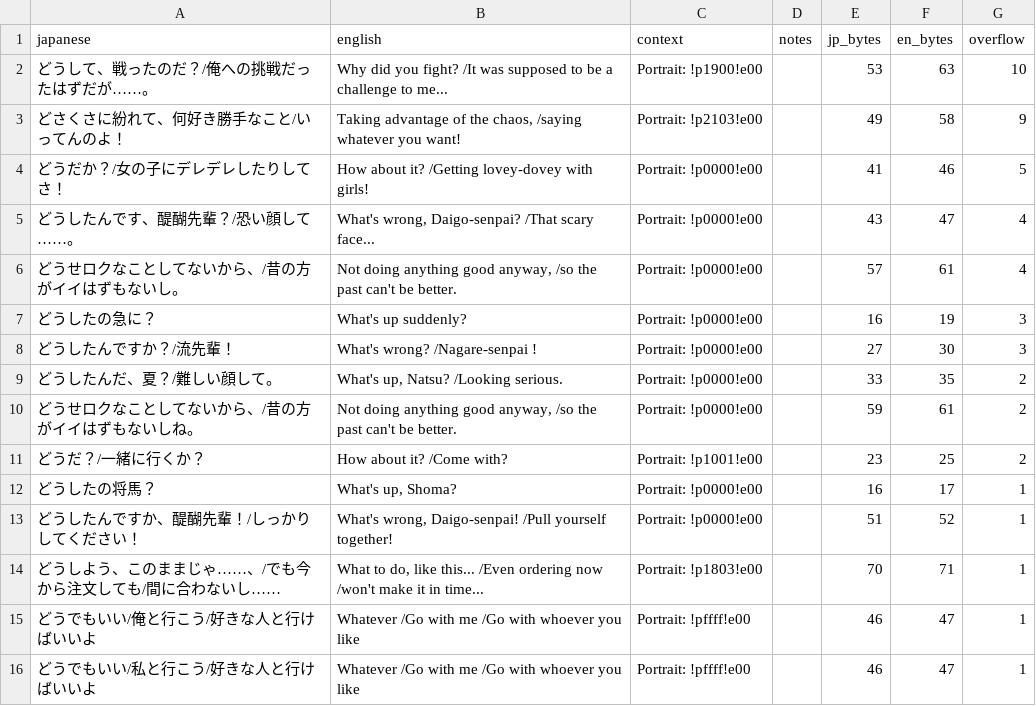
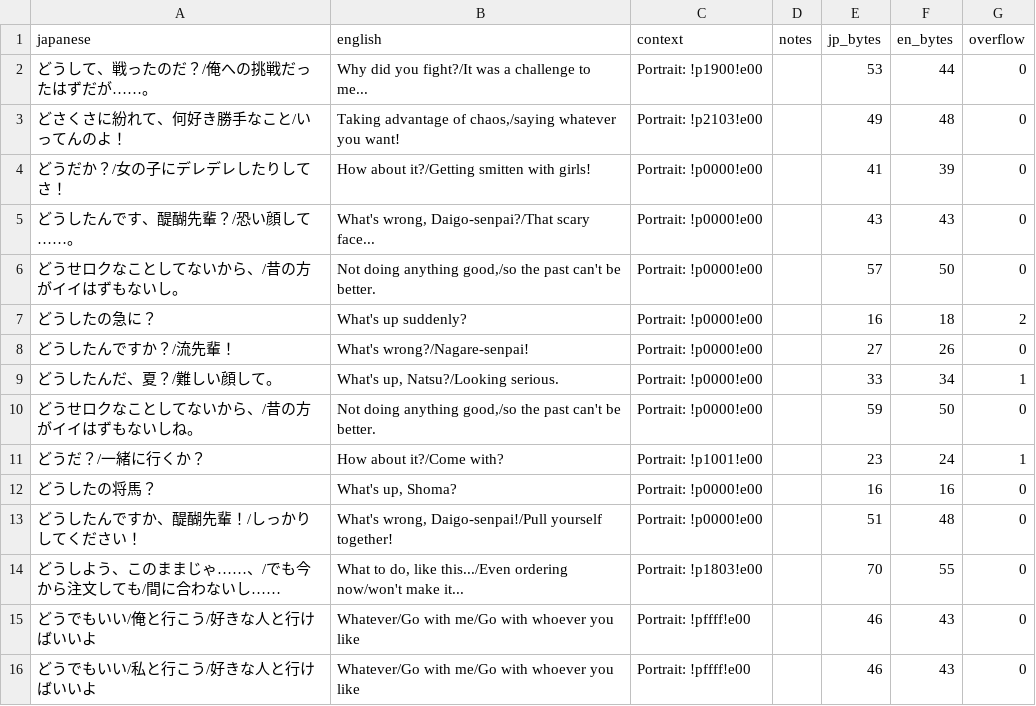
Before and after one commit to billymonks/nekketsu-nikki-eng, a CSV file: translations/toolong_reports/mgdata_62_63_batch_034_toolong.csv, drawn as a sheet.

```diff
--- a/translations/toolong_reports/mgdata_62_63_batch_034_toolong.csv
+++ b/translations/toolong_reports/mgdata_62_63_batch_034_toolong.csv
@@ -1,16 +1,16 @@
 "japanese","english","context","notes","jp_bytes","en_bytes","overflow"
-"どうして、戦ったのだ？/俺への挑戦だったはずだが……。","Why did you fight?  /It was supposed to be a challenge to me...","Portrait: !p1900!e00","","53","63","10"
-"どさくさに紛れて、何好き勝手なこと/いってんのよ！","Taking advantage of the chaos,  /saying whatever you want!","Portrait: !p2103!e00","","49","58","9"
-"どうだか？/女の子にデレデレしたりしてさ！","How about it? /Getting lovey-dovey with girls!","Portrait: !p0000!e00","","41","46","5"
-"どうしたんです、醍醐先輩？/恐い顔して……。","What's wrong, Daigo-senpai? /That scary face...","Portrait: !p0000!e00","","43","47","4"
-"どうせロクなことしてないから、/昔の方がイイはずもないし。","Not doing anything good anyway, /so the past can't be better.","Portrait: !p0000!e00","","57","61","4"
-"どうしたの急に？","What's up suddenly?","Portrait: !p0000!e00","","16","19","3"
-"どうしたんですか？/流先輩！","What's wrong? /Nagare-senpai !","Portrait: !p0000!e00","","27","30","3"
-"どうしたんだ、夏？/難しい顔して。","What's up, Natsu? /Looking serious.","Portrait: !p0000!e00","","33","35","2"
-"どうせロクなことしてないから、/昔の方がイイはずもないしね。","Not doing anything good anyway, /so the past can't be better.","Portrait: !p0000!e00","","59","61","2"
-"どうだ？/一緒に行くか？","How about it? /Come with?","Portrait: !p1001!e00","","23","25","2"
-"どうしたの将馬？","What's up, Shoma?","Portrait: !p0000!e00","","16","17","1"
-"どうしたんですか、醍醐先輩！/しっかりしてください！","What's wrong, Daigo-senpai! /Pull yourself together!","Portrait: !p0000!e00","","51","52","1"
-"どうしよう、このままじゃ……、/でも今から注文しても/間に合わないし……","What to do, like this...  /Even ordering now  /won't make it in time...","Portrait: !p1803!e00","","70","71","1"
-"どうでもいい/俺と行こう/好きな人と行けばいいよ","Whatever  /Go with me /Go with whoever you like","Portrait: !pffff!e00","","46","47","1"
-"どうでもいい/私と行こう/好きな人と行けばいいよ","Whatever  /Go with me /Go with whoever you like","Portrait: !pffff!e00","","46","47","1"
+"どうして、戦ったのだ？/俺への挑戦だったはずだが……。","Why did you fight?/It was a challenge to me...","Portrait: !p1900!e00","","53","44","0"
+"どさくさに紛れて、何好き勝手なこと/いってんのよ！","Taking advantage of chaos,/saying whatever you want!","Portrait: !p2103!e00","","49","48","0"
+"どうだか？/女の子にデレデレしたりしてさ！","How about it?/Getting smitten with girls!","Portrait: !p0000!e00","","41","39","0"
+"どうしたんです、醍醐先輩？/恐い顔して……。","What's wrong, Daigo-senpai?/That scary face...","Portrait: !p0000!e00","","43","43","0"
+"どうせロクなことしてないから、/昔の方がイイはずもないし。","Not doing anything good,/so the past can't be better.","Portrait: !p0000!e00","","57","50","0"
+"どうしたの急に？","What's up suddenly?","Portrait: !p0000!e00","","16","18","2"
+"どうしたんですか？/流先輩！","What's wrong?/Nagare-senpai!","Portrait: !p0000!e00","","27","26","0"
+"どうしたんだ、夏？/難しい顔して。","What's up, Natsu?/Looking serious.","Portrait: !p0000!e00","","33","34","1"
+"どうせロクなことしてないから、/昔の方がイイはずもないしね。","Not doing anything good,/so the past can't be better.","Portrait: !p0000!e00","","59","50","0"
+"どうだ？/一緒に行くか？","How about it?/Come with?","Portrait: !p1001!e00","","23","24","1"
+"どうしたの将馬？","What's up, Shoma?","Portrait: !p0000!e00","","16","16","0"
+"どうしたんですか、醍醐先輩！/しっかりしてください！","What's wrong, Daigo-senpai!/Pull yourself together!","Portrait: !p0000!e00","","51","48","0"
+"どうしよう、このままじゃ……、/でも今から注文しても/間に合わないし……","What to do, like this.../Even ordering now/won't make it...","Portrait: !p1803!e00","","70","55","0"
+"どうでもいい/俺と行こう/好きな人と行けばいいよ","Whatever/Go with me/Go with whoever you like","Portrait: !pffff!e00","","46","43","0"
+"どうでもいい/私と行こう/好きな人と行けばいいよ","Whatever/Go with me/Go with whoever you like","Portrait: !pffff!e00","","46","43","0"
```
Also changed, not shown: translations/toolong_reports/mgdata_62_63_batch_031_toolong.csv, translations/toolong_reports/mgdata_62_63_batch_032_toolong.csv, 10 other files.
